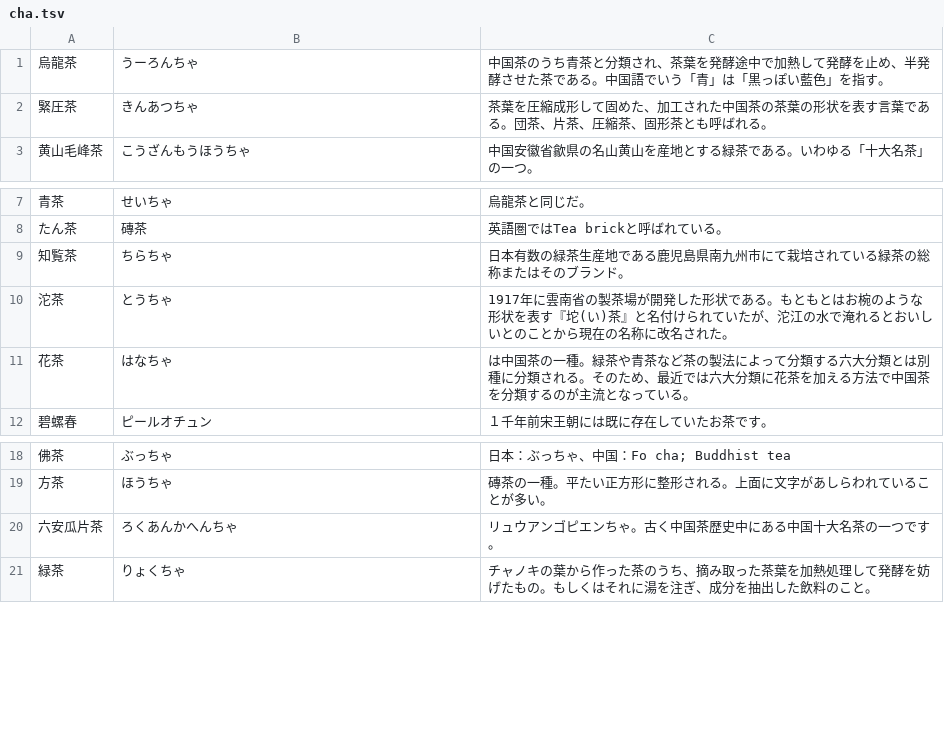
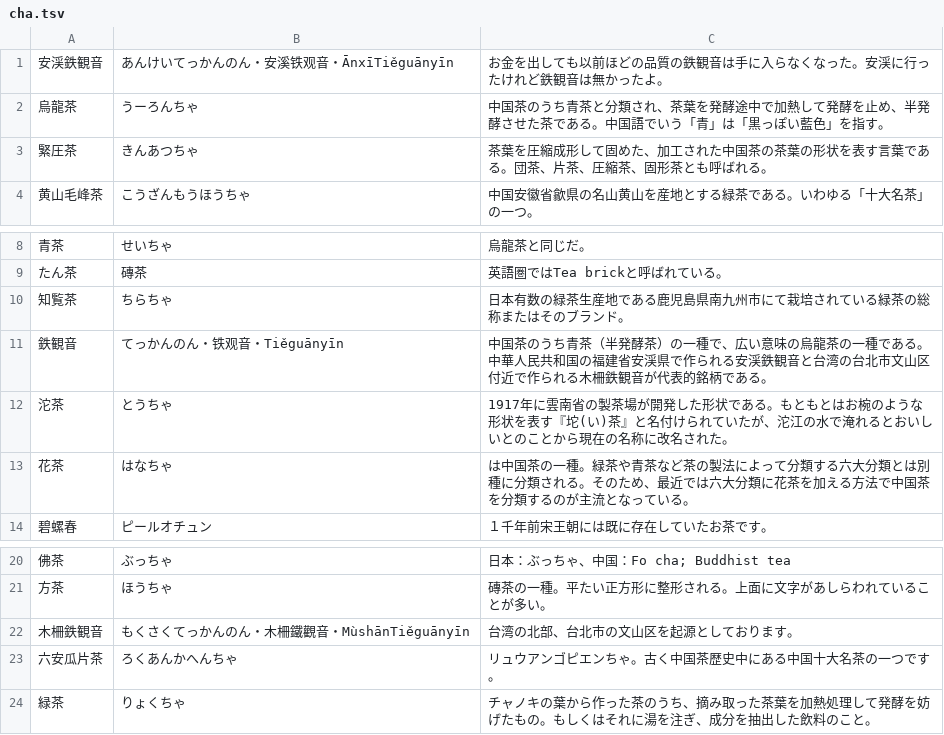
Before and after one commit to EmilRehnberg/js-for-anki, a TSV file: data/names/cha.tsv, drawn as a sheet; only a part is shown, gaps mark what is left out; the diff names each change by its address in the sheet, - before the commit and + after, or states it on an @@ line.

Commit message:
adds more names

```diff
--- a/data/names/cha.tsv
+++ b/data/names/cha.tsv
+row 1: 安渓鉄観音 | あんけいてっかんのん・安溪铁观音・ĀnxīTiěguānyīn | お金を出しても以前ほどの品質の鉄観音は手に入らなくなった。安渓に行ったけれど鉄観音は無かったよ。
+row 11: 鉄観音 | てっかんのん・铁观音・Tiěguānyīn | 中国茶のうち青茶（半発酵茶）の一種で、広い意味の烏龍茶の一種である。中華人民共和国の福建省安渓県で作られる安渓鉄観音と台湾の台北市文山区付近で作られる木柵鉄観音が代表的銘柄である。
+row 22: 木柵鉄観音 | もくさくてっかんのん・木柵鐵觀音・MùshānTiěguānyīn | 台湾の北部、台北市の文山区を起源としております。
```
Also changed, not shown: data/names/akutou.tsv, data/names/chuugoku-chiri.tsv, 8 other files.
